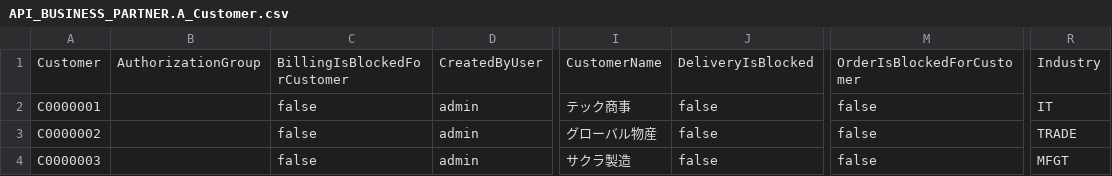
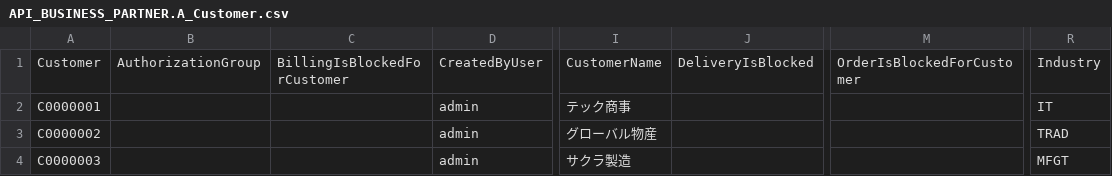
Before and after one commit to smarftech18/verification_createShipData, a CSV file: db/data/API_BUSINESS_PARTNER.A_Customer.csv, drawn as a sheet; only a part is shown, gaps mark what is left out; the diff names each change by its address in the sheet, - before the commit and + after, or states it on an @@ line.

```diff
--- a/db/data/API_BUSINESS_PARTNER.A_Customer.csv
+++ b/db/data/API_BUSINESS_PARTNER.A_Customer.csv
-C2:C4: false
+C2:C4: (empty)
-J2:J4: false
+J2:J4: (empty)
-M2:M4: false
+M2:M4: (empty)
-R3: TRADE
+R3: TRAD
```
Also changed, not shown: db/data/API_BUSINESS_PARTNER.A_AddressEmailAddress.csv, db/data/API_BUSINESS_PARTNER.A_AddressPhoneNumber.csv, 10 other files.
